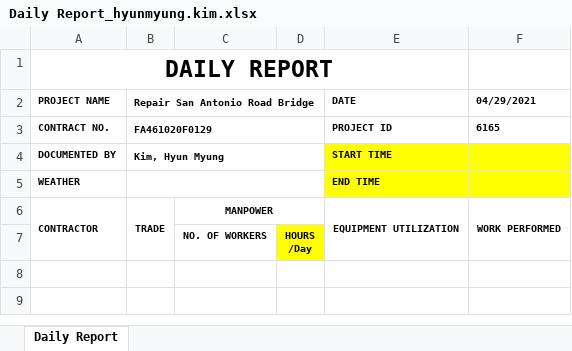
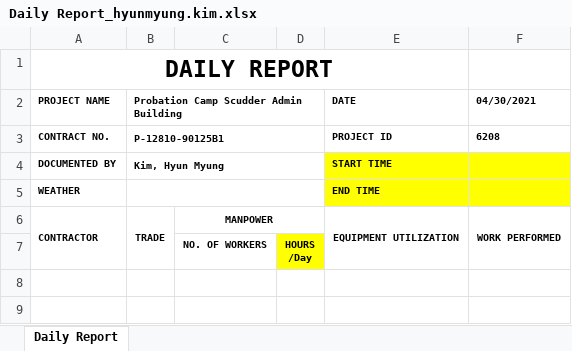
Before and after one commit to HyunM/exbon-daily-report, an Excel workbook: public/Daily Report_hyunmyung.kim.xlsx, sheet Daily Report, drawn as a sheet; only a part is shown; values as stored, in another font and other column widths than the file's, no borders; charts and pictures not drawn; the diff names each change by its address in the sheet, - before the commit and + after, or states it on an @@ line.

```diff
--- a/public/Daily Report_hyunmyung.kim.xlsx (sheet Daily Report)
+++ b/public/Daily Report_hyunmyung.kim.xlsx (sheet Daily Report)
-B2: Repair San Antonio Road Bridge
+B2: Probation Camp Scudder Admin Building
-F2: 04/29/2021
+F2: 04/30/2021
-B3: FA461020F0129
+B3: P-12810-90125B1
-F3 (04/30/2021): 6165
+F3 (04/30/2021): 6208
```
Also changed, not shown: 1 other file.
